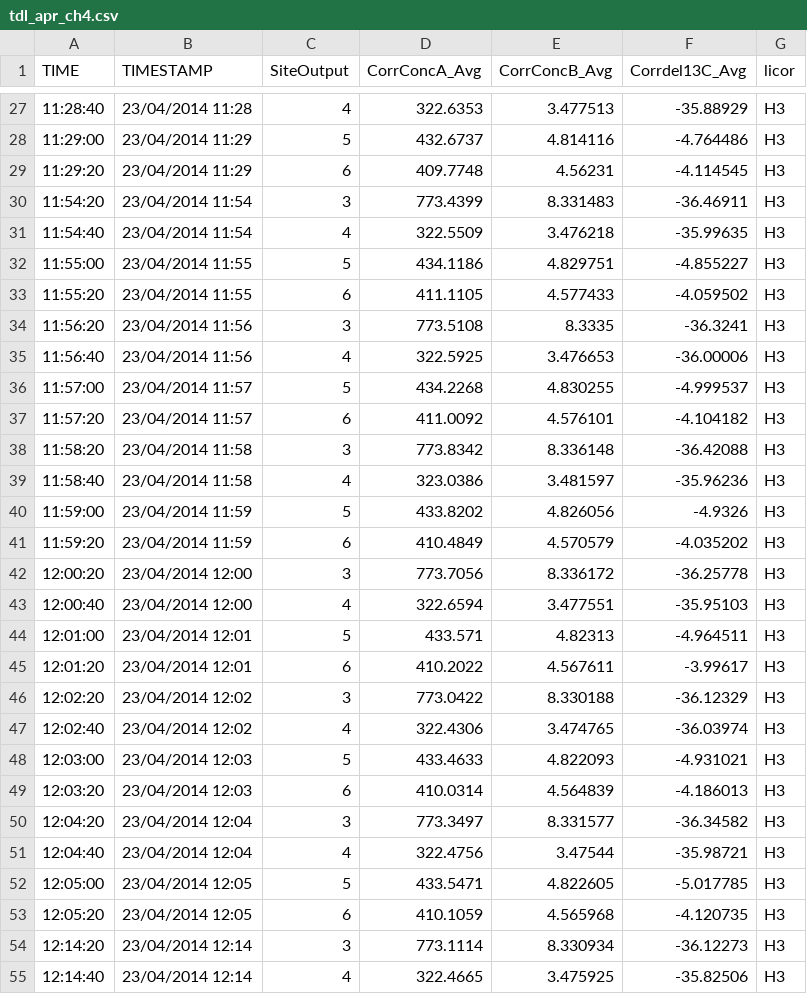
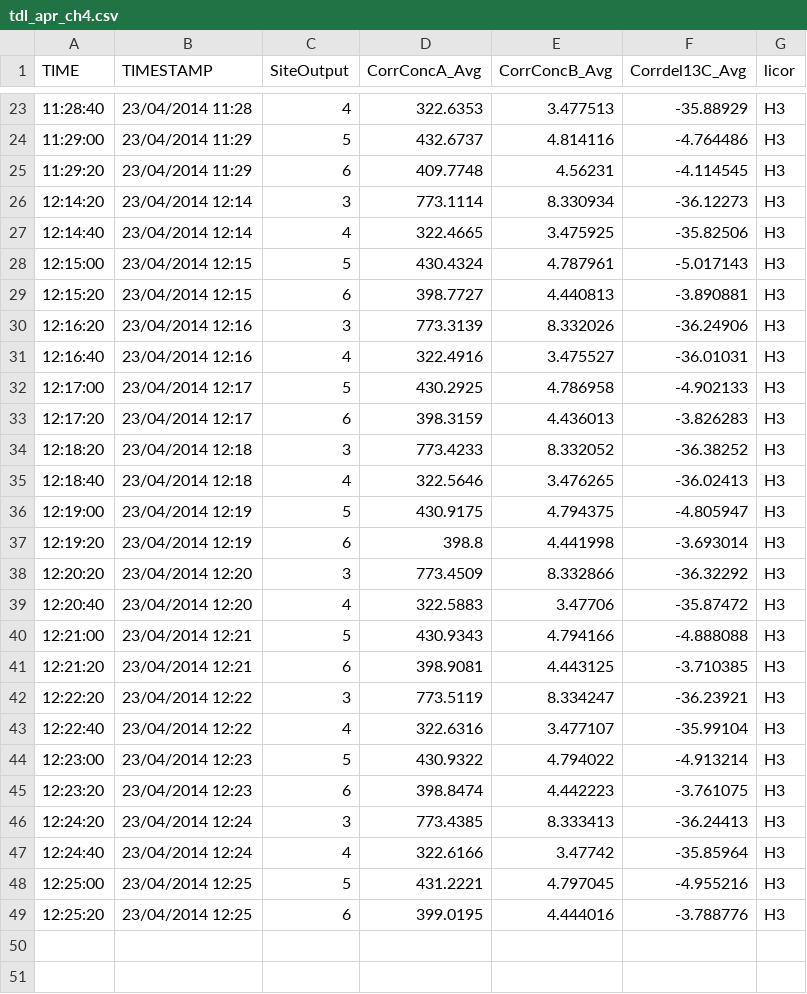
Before and after one commit to CourtneyCampany/WTC3_tree, a CSV file: tdl_files/april/tdl_apr_ch4.csv, drawn as a sheet; only a part is shown, gaps mark what is left out; the shorter side is filled out with more unchanged rows; the diff covers the shown part only.

```diff
--- a/tdl_files/april/tdl_apr_ch4.csv
+++ b/tdl_files/april/tdl_apr_ch4.csv
@@ -29,26 +25,2 @@ TIME,TIMESTAMP,SiteOutput,CorrConcA_Avg,CorrConcB_Avg,Corrdel13C_Avg,licor
 11:29:20,23/04/2014 11:29,6,409.7748,4.56231,-4.114545,H3
-11:54:20,23/04/2014 11:54,3,773.4399,8.331483,-36.46911,H3
-11:54:40,23/04/2014 11:54,4,322.5509,3.476218,-35.99635,H3
-11:55:00,23/04/2014 11:55,5,434.1186,4.829751,-4.855227,H3
-11:55:20,23/04/2014 11:55,6,411.1105,4.577433,-4.059502,H3
-11:56:20,23/04/2014 11:56,3,773.5108,8.3335,-36.3241,H3
-11:56:40,23/04/2014 11:56,4,322.5925,3.476653,-36.00006,H3
-11:57:00,23/04/2014 11:57,5,434.2268,4.830255,-4.999537,H3
-11:57:20,23/04/2014 11:57,6,411.0092,4.576101,-4.104182,H3
-11:58:20,23/04/2014 11:58,3,773.8342,8.336148,-36.42088,H3
-11:58:40,23/04/2014 11:58,4,323.0386,3.481597,-35.96236,H3
-11:59:00,23/04/2014 11:59,5,433.8202,4.826056,-4.9326,H3
-11:59:20,23/04/2014 11:59,6,410.4849,4.570579,-4.035202,H3
-12:00:20,23/04/2014 12:00,3,773.7056,8.336172,-36.25778,H3
-12:00:40,23/04/2014 12:00,4,322.6594,3.477551,-35.95103,H3
-12:01:00,23/04/2014 12:01,5,433.571,4.82313,-4.964511,H3
-12:01:20,23/04/2014 12:01,6,410.2022,4.567611,-3.99617,H3
-12:02:20,23/04/2014 12:02,3,773.0422,8.330188,-36.12329,H3
-12:02:40,23/04/2014 12:02,4,322.4306,3.474765,-36.03974,H3
-12:03:00,23/04/2014 12:03,5,433.4633,4.822093,-4.931021,H3
-12:03:20,23/04/2014 12:03,6,410.0314,4.564839,-4.186013,H3
-12:04:20,23/04/2014 12:04,3,773.3497,8.331577,-36.34582,H3
-12:04:40,23/04/2014 12:04,4,322.4756,3.47544,-35.98721,H3
-12:05:00,23/04/2014 12:05,5,433.5471,4.822605,-5.017785,H3
-12:05:20,23/04/2014 12:05,6,410.1059,4.565968,-4.120735,H3
 12:14:20,23/04/2014 12:14,3,773.1114,8.330934,-36.12273,H3
```
Also changed, not shown: 4 removed rows elsewhere in this file, tdl_files/april/tdl_apr_ch1.csv, tdl_files/april/tdl_apr_ch8.csv, 15 other files.
